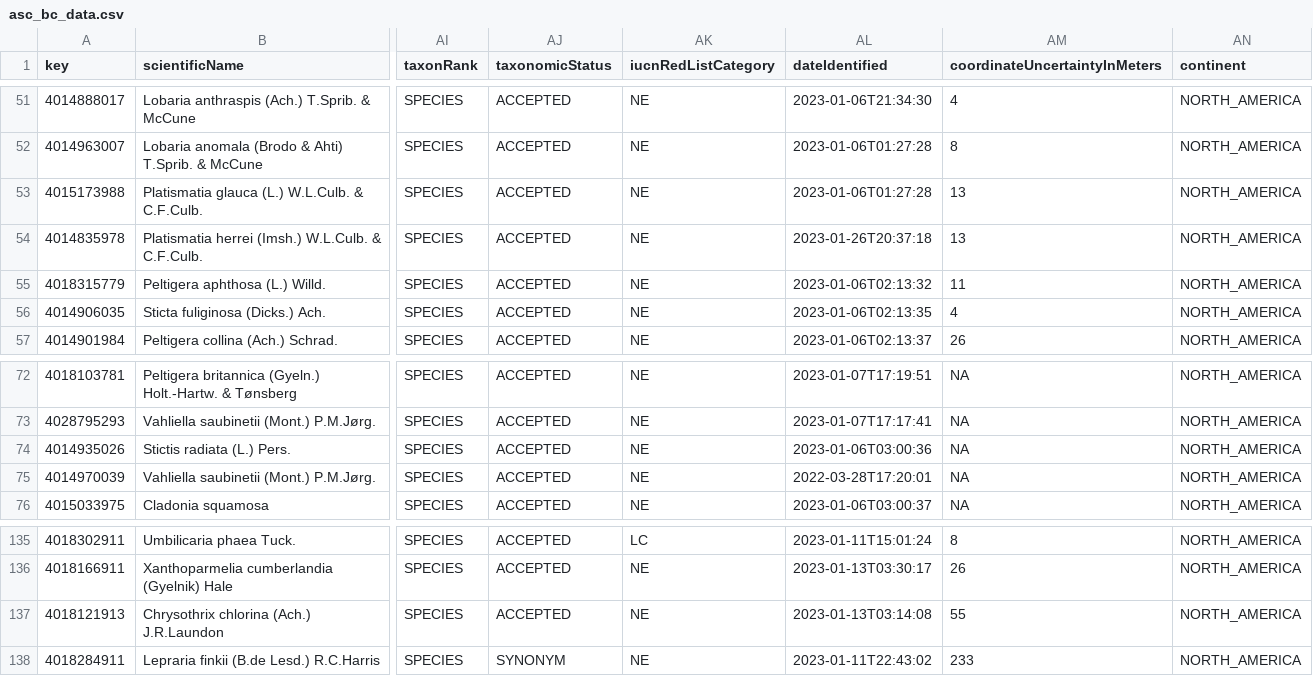
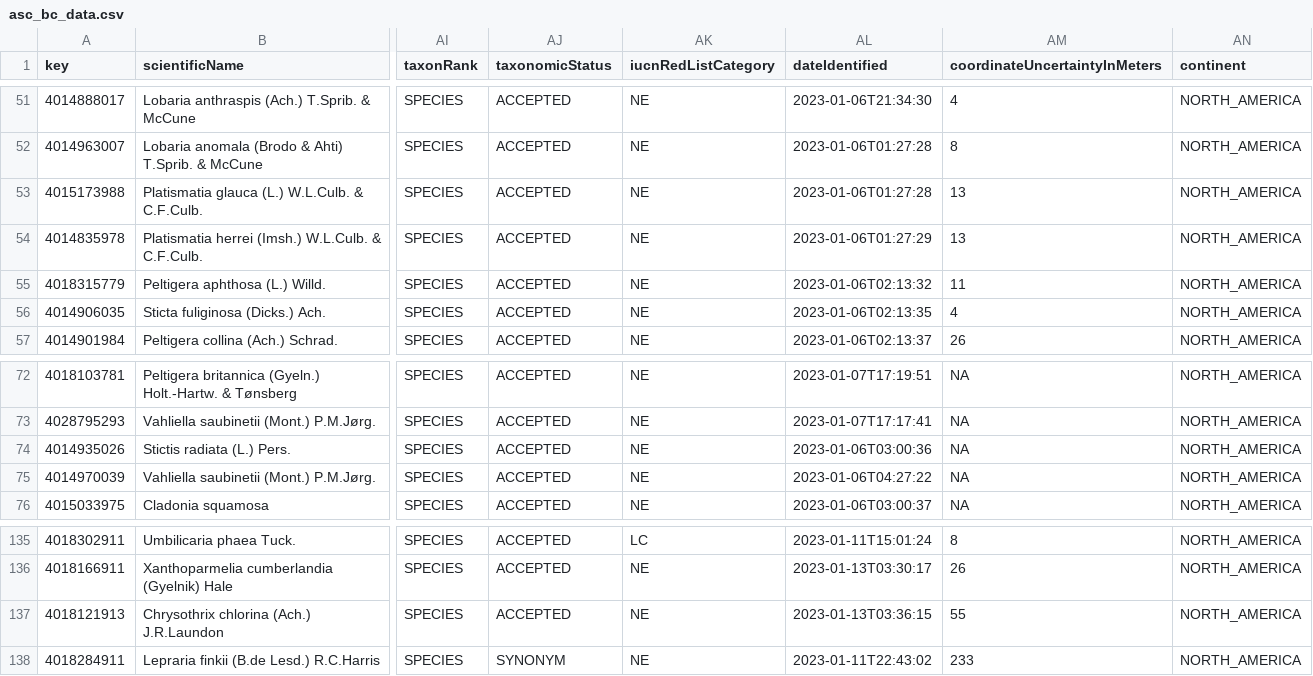
Before and after one commit to Just249/DATA589_Project, a CSV file: data/asc_bc_data.csv, drawn as a sheet; only a part is shown, gaps mark what is left out; the diff covers the shown part only; the diff names each change by its address in the sheet, - before the commit and + after, or states it on an @@ line.

```diff
--- a/data/asc_bc_data.csv
+++ b/data/asc_bc_data.csv
-AL54 (dateIdentified): 2023-01-26T20:37:18
+AL54 (dateIdentified): 2023-01-06T01:27:29
-AL75 (dateIdentified): 2022-03-28T17:20:01
+AL75 (dateIdentified): 2023-01-06T04:27:22
-AL137 (dateIdentified): 2023-01-13T03:14:08
+AL137 (dateIdentified): 2023-01-13T03:36:15
```
Also changed, not shown: 9 edited cells elsewhere in this file, 3 other files.
